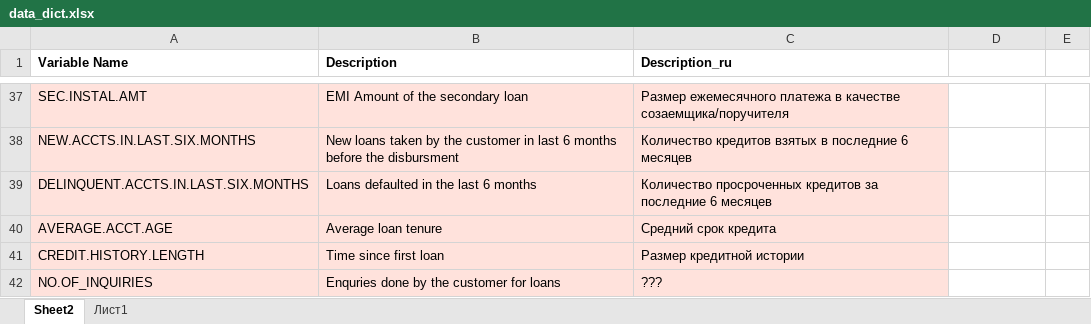
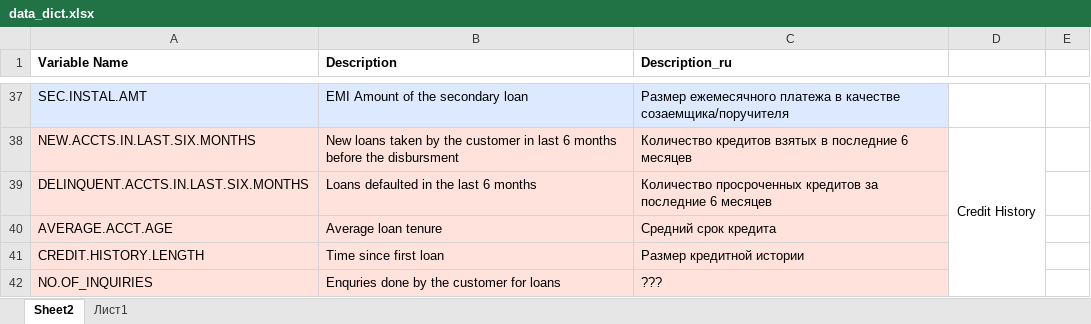
Before and after one commit to blnglishPlease/LCSM, an Excel workbook: LTFS/data/data_dict.xlsx, sheet Sheet2, drawn as a sheet; only a part is shown, gaps mark what is left out; values as stored, in another font and other column widths than the file's, no borders; the diff covers the shown part only; the diff names each change by its address in the sheet, - before the commit and + after, or states it on an @@ line.

```diff
--- a/LTFS/data/data_dict.xlsx (sheet Sheet2)
+++ b/LTFS/data/data_dict.xlsx (sheet Sheet2)
-A37:C37 fill: #FFE2DC
+A37:C37 fill: #DCE9FF
-D38: (empty)
+D38: Credit History
+D38:D42 merged
```
Also changed, not shown: 7 edited cells, cell formats and merged cells elsewhere in this sheet.
